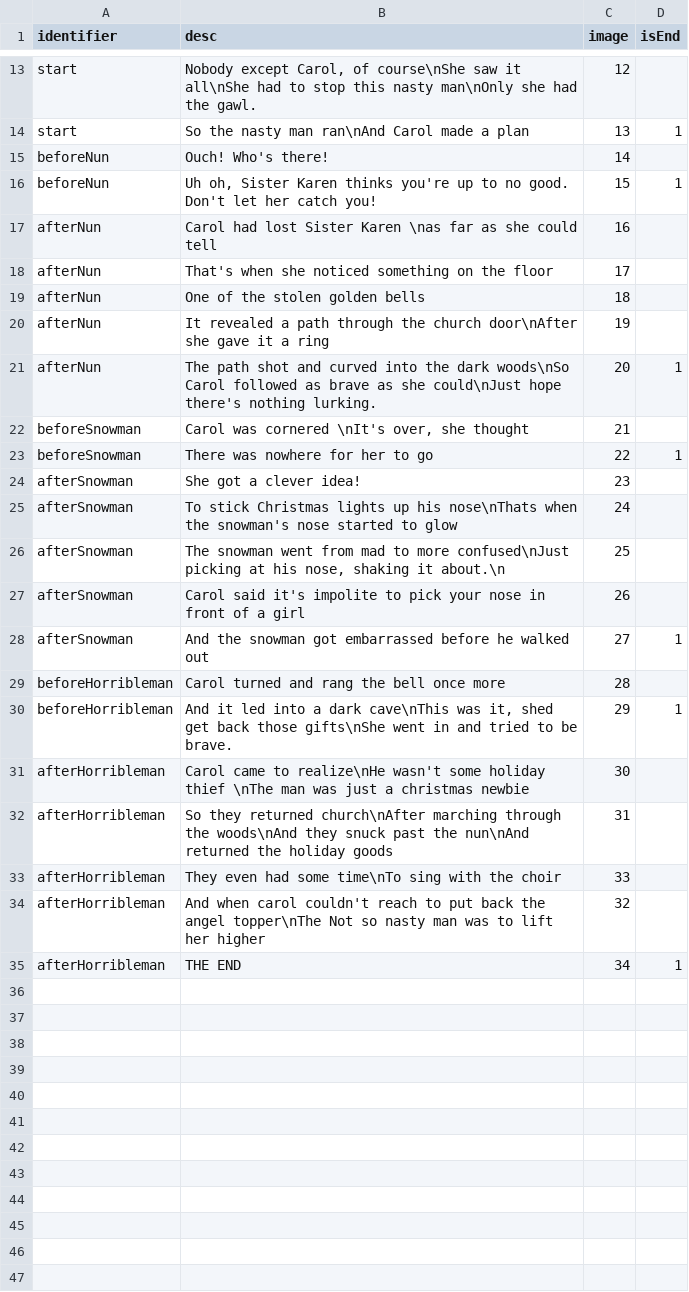
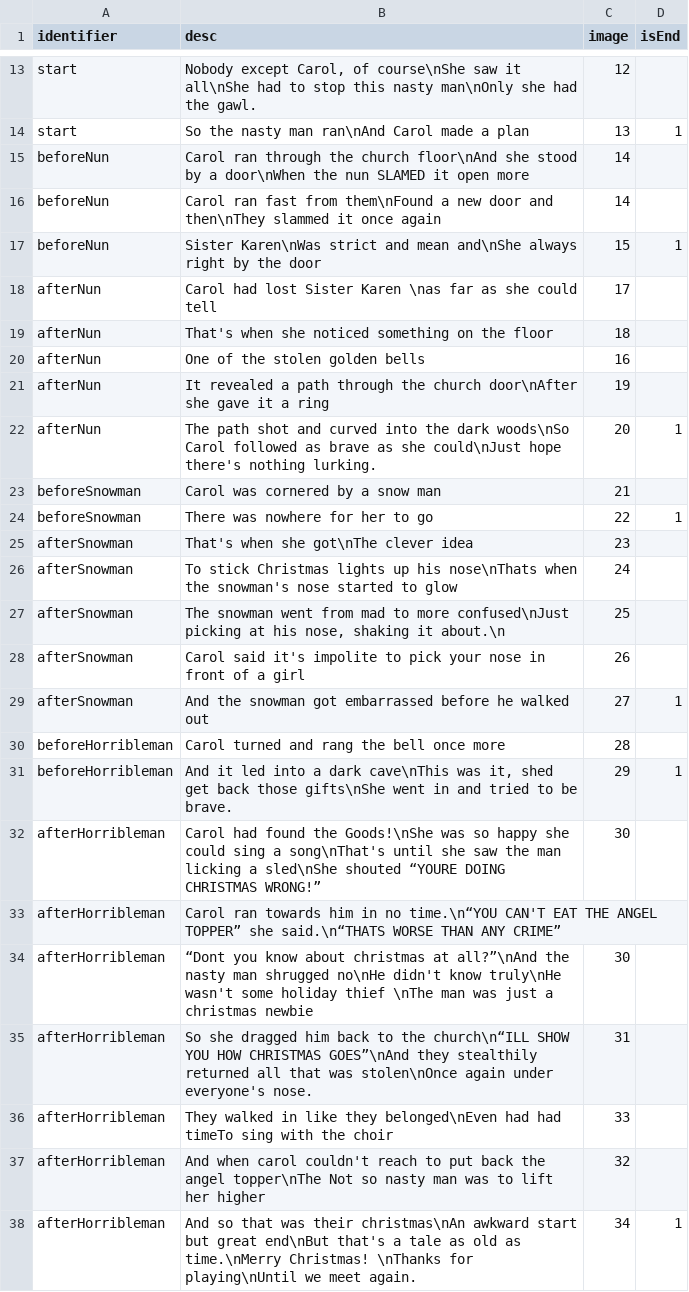
Before and after one commit to shshwdr/christmasLightRing, a CSV file: Assets/Resources/csv/story.csv, drawn as a sheet; only a part is shown, gaps mark what is left out.

```diff
--- a/Assets/Resources/csv/story.csv
+++ b/Assets/Resources/csv/story.csv
@@ -14,12 +14,13 @@ start,"Nobody except Carol, of course\nShe saw it all\nShe had to stop this nast
 start,So the nasty man ran\nAnd Carol made a plan,13,1
-beforeNun,Ouch! Who's there!,14,
-beforeNun,"Uh oh, Sister Karen thinks you're up to no good. Don't let her catch you!",15,1
-afterNun,Carol had lost Sister Karen \nas far as she could tell,16,
-afterNun,That's when she noticed something on the floor,17,
-afterNun,One of the stolen golden bells,18,
+beforeNun,Carol ran through the church floor\nAnd she stood by a door\nWhen the nun SLAMED it open more,14,
+beforeNun,Carol ran fast from them\nFound a new door and then\nThey slammed it once again,14,
+beforeNun,Sister Karen\nWas strict and mean and\nShe always right by the door,15,1
+afterNun,Carol had lost Sister Karen \nas far as she could tell,17,
+afterNun,That's when she noticed something on the floor,18,
+afterNun,One of the stolen golden bells,16,
 afterNun,It revealed a path through the church door\nAfter she gave it a ring,19,
 afterNun,The path shot and curved into the dark woods\nSo Carol followed as brave as she could\nJust hope there's nothing lurking.,20,1
-beforeSnowman,"Carol was cornered \nIt's over, she thought",21,
+beforeSnowman,Carol was cornered by a snow man,21,
 beforeSnowman,There was nowhere for her to go,22,1
-afterSnowman,She got a clever idea!,23,
+afterSnowman,That's when she got\nThe clever idea,23,
 afterSnowman,To stick Christmas lights up his nose\nThats when the snowman's nose started to glow,24,
@@ -30,6 +31,8 @@ beforeHorribleman,Carol turned and rang the bell once more,28,
 beforeHorribleman,"And it led into a dark cave\nThis was it, shed get back those gifts\nShe went in and tried to be brave. ",29,1
-afterHorribleman,Carol came to realize\nHe wasn't some holiday thief \nThe man was just a christmas newbie,30,
-afterHorribleman,So they returned church\nAfter marching through the woods\nAnd they snuck past the nun\nAnd returned the holiday goods,31,
-afterHorribleman,They even had some time\nTo sing with the choir,33,
+afterHorribleman,Carol had found the Goods!\nShe was so happy she could sing a song\nThat's until she saw the man licking a sled\nShe shouted “YOURE DOING CHRISTMAS WRONG!”,30,
+afterHorribleman,Carol ran towards him in no time.\n“YOU CAN'T EAT THE ANGEL TOPPER” she said.\n“THATS WORSE THAN ANY CRIME”,,
+afterHorribleman,“Dont you know about christmas at all?”\nAnd the nasty man shrugged no\nHe didn't know truly\nHe wasn't some holiday thief \nThe man was just a christmas newbie,30,
+afterHorribleman,So she dragged him back to the church\n“ILL SHOW YOU HOW CHRISTMAS GOES”\nAnd they stealthily returned all that was stolen\nOnce again under everyone's nose.,31,
+afterHorribleman,They walked in like they belonged\nEven had had timeTo sing with the choir,33,
 afterHorribleman,And when carol couldn't reach to put back the angel topper\nThe Not so nasty man was to lift her higher,32,
-afterHorribleman,THE END,34,1
+afterHorribleman,And so that was their christmas\nAn awkward start but great end\nBut that's a tale as old as time.\nMerry Christmas! \nThanks for playing\nUntil we meet again. ,34,1
```
Also changed, not shown: Assets/Resources/csv/card.csv, Assets/Resources/csv/level.csv, 30 other files.
